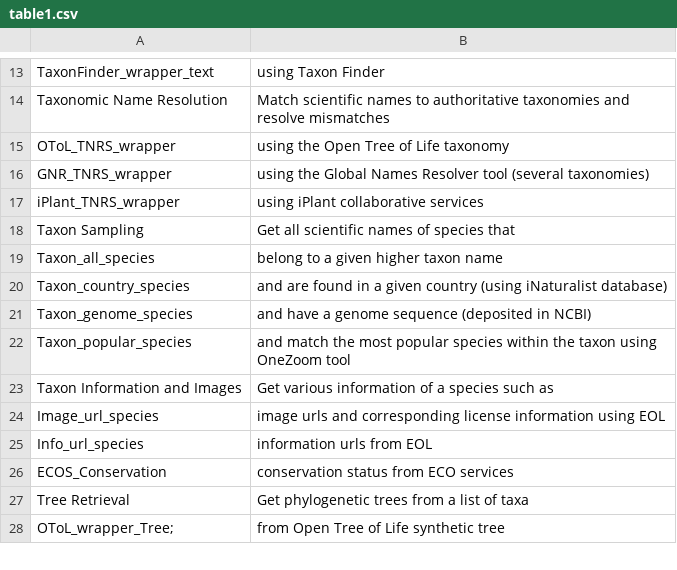
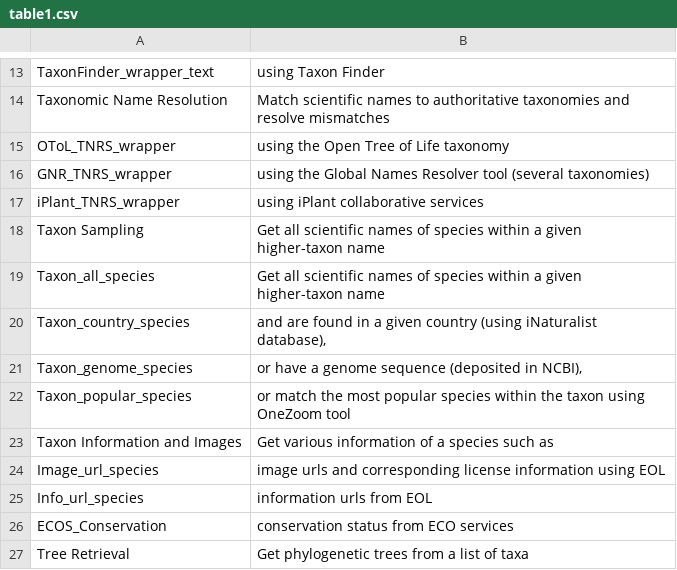
Before and after one commit to phylotastic/rphylotastic, a CSV file: data-raw/webservices_table/table1.csv, drawn as a sheet; only a part is shown, gaps mark what is left out; the shorter side is filled out with more unchanged rows.

Commit message:
finally, a well working tex file for table

```diff
--- a/data-raw/webservices_table/table1.csv
+++ b/data-raw/webservices_table/table1.csv
@@ -17,7 +17,7 @@
 "iPlant_TNRS_wrapper","using iPlant collaborative services"
-"Taxon Sampling","Get all scientific names of species that"
-"Taxon_all_species","belong to a given higher taxon name"
-"Taxon_country_species","and are found in a given country (using iNaturalist database)"
-"Taxon_genome_species","and have a genome sequence (deposited in NCBI)"
-"Taxon_popular_species","and match the most popular species within the taxon using OneZoom tool"
+"Taxon Sampling","Get all scientific names of species within a given higher-taxon name"
+"Taxon_all_species","Get all scientific names of species within a given higher-taxon name"
+"Taxon_country_species","and are found in a given country (using iNaturalist database),"
+"Taxon_genome_species","or have a genome sequence (deposited in NCBI),"
+"Taxon_popular_species","or match the most popular species within the taxon using OneZoom tool"
 "Taxon Information and Images","Get various information of a species such as"
```
Also changed, not shown: 10 other files.
